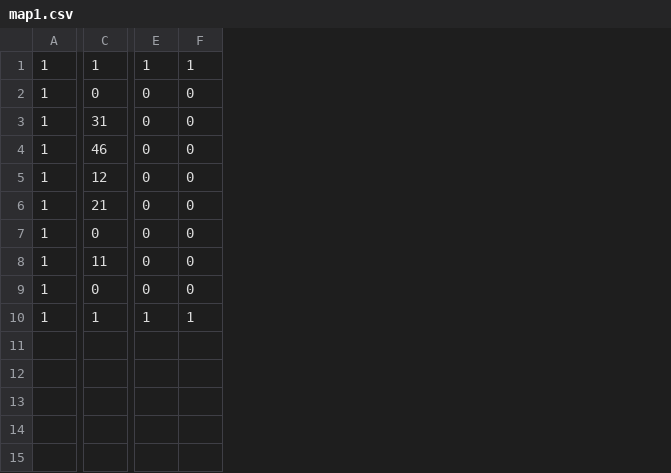
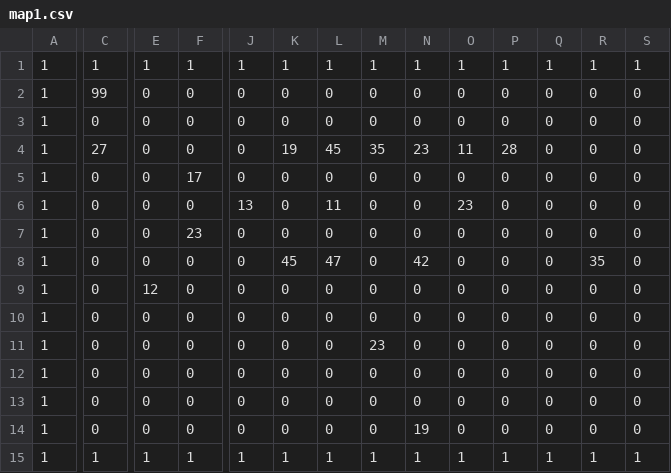
Before and after one commit to km65536/Calculate_Game, a CSV file: map/map1.csv, drawn as a sheet; only a part is shown, gaps mark what is left out; addresses are those after the commit; rows hold the shown columns only; the diff covers the shown part only; the diff names each change by its address in the sheet, - before the commit and + after, or states it on an @@ line.

Commit message:
Update map1.csv

```diff
--- a/map/map1.csv
+++ b/map/map1.csv
+column J, row 1: 1; row 3: 0; rows 5-6: 0 | 13; rows 9-11: all 0; rows 13-15: 0 | 0 | 1
+column K, row 1: 1; row 3: 0; rows 5-6: 0 | 0; rows 9-11: all 0; rows 13-15: 0 | 0 | 1
+column L, row 1: 1; row 3: 0; rows 5-6: 0 | 11; rows 9-11: all 0; rows 13-15: 0 | 0 | 1
+column M, row 1: 1; row 3: 0; rows 5-6: 0 | 0; rows 9-11: 0 | 0 | 23; rows 13-15: 0 | 0 | 1
+column N, row 1: 1; row 3: 0; rows 5-6: 0 | 0; rows 9-11: all 0; rows 13-15: 0 | 19 | 1
+column O, row 1: 1; row 3: 0; rows 5-6: 0 | 23; rows 9-11: all 0; rows 13-15: 0 | 0 | 1
+column P, row 1: 1; row 3: 0; rows 5-6: 0 | 0; rows 9-11: all 0; rows 13-15: 0 | 0 | 1
+column Q, row 1: 1; row 3: 0; rows 5-6: 0 | 0; rows 9-11: all 0; rows 13-15: 0 | 0 | 1
+column R, row 1: 1; row 3: 0; rows 5-6: 0 | 0; rows 9-11: all 0; rows 13-15: 0 | 0 | 1
+column S, row 1: 1; row 3: 0; rows 5-6: 0 | 0; rows 9-11: all 0; rows 13-15: 0 | 0 | 1
+row 2: 1 | 99 | 0 | 0 | 0 | 0 | 0 | 0 | 0 | 0 | 0 | 0 | 0 | 0
+row 4: 1 | 27 | 0 | 0 | 0 | 19 | 45 | 35 | 23 | 11 | 28 | 0 | 0 | 0
-C5: 31
+C5: 0
-F5: 0
+F5: 17
-C6: 46
+C6: 0
+row 7: 1 | 0 | 0 | 23 | 0 | 0 | 0 | 0 | 0 | 0 | 0 | 0 | 0 | 0
+row 8: 1 | 0 | 0 | 0 | 0 | 45 | 47 | 0 | 42 | 0 | 0 | 0 | 35 | 0
-C9: 12
+C9: 0
-E9: 0
+E9: 12
-C10: 21
+C10: 0
+row 12: 1 | 0 | 0 | 0 | 0 | 0 | 0 | 0 | 0 | 0 | 0 | 0 | 0 | 0
-C13: 11
+C13: 0
```
Also changed, not shown: 2 edited cells elsewhere in this file.
